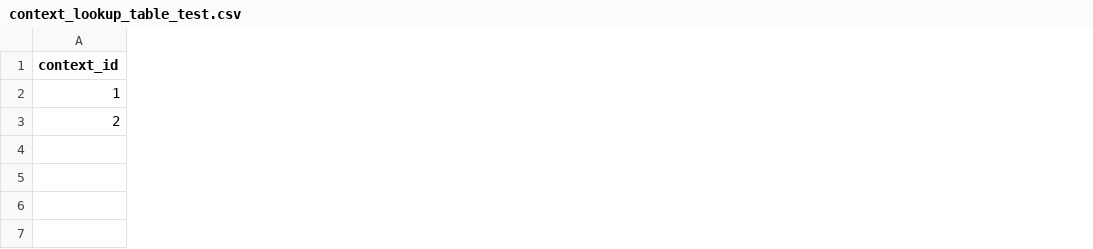
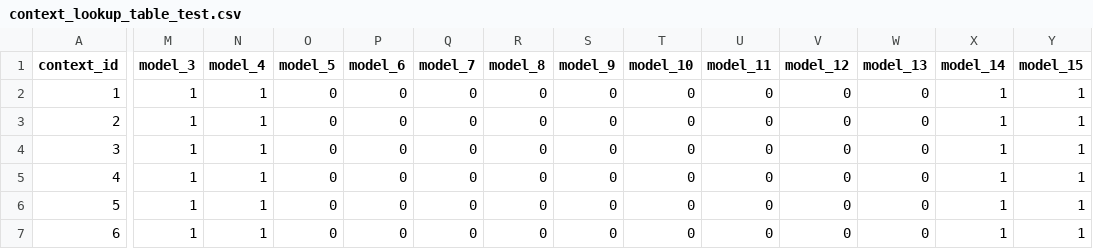
Before and after one commit to ecastro-uw/simulate-pipeline, a CSV file: config_files/context_lookup_table_test.csv, drawn as a sheet; only a part is shown, gaps mark what is left out; rows hold the shown columns only; the diff covers the shown part only; the diff names each change by its address in the sheet, - before the commit and + after, or states it on an @@ line.

```diff
--- a/config_files/context_lookup_table_test.csv
+++ b/config_files/context_lookup_table_test.csv
+column M (model_3), rows 2-3: 1 | 1
+column N (model_4), rows 2-3: 1 | 1
+column O (model_5), rows 2-3: 0 | 0
+column P (model_6), rows 2-3: 0 | 0
+column Q (model_7), rows 2-3: 0 | 0
+column R (model_8), rows 2-3: 0 | 0
+column S (model_9), rows 2-3: 0 | 0
+column T (model_10), rows 2-3: 0 | 0
+column U (model_11), rows 2-3: 0 | 0
+column V (model_12), rows 2-3: 0 | 0
+column W (model_13), rows 2-3: 0 | 0
+column X (model_14), rows 2-3: 1 | 1
+column Y (model_15), rows 2-3: 1 | 1
+row 4: 3 | 1 | 1 | 0 | 0 | 0 | 0 | 0 | 0 | 0 | 0 | 0 | 1 | 1
+row 5: 4 | 1 | 1 | 0 | 0 | 0 | 0 | 0 | 0 | 0 | 0 | 0 | 1 | 1
+row 6: 5 | 1 | 1 | 0 | 0 | 0 | 0 | 0 | 0 | 0 | 0 | 0 | 1 | 1
+row 7: 6 | 1 | 1 | 0 | 0 | 0 | 0 | 0 | 0 | 0 | 0 | 0 | 1 | 1
```
Also changed, not shown: 5 added columns elsewhere in this file.
